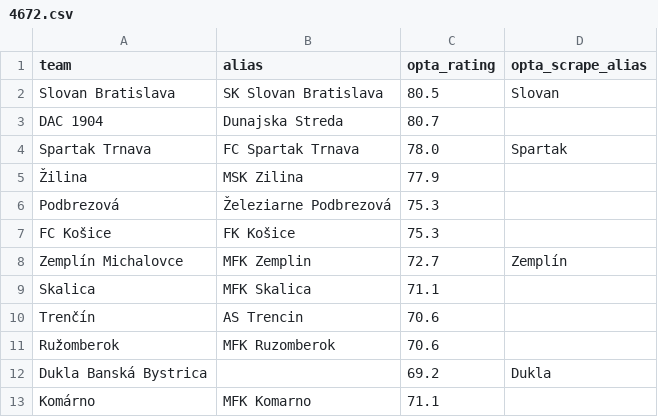
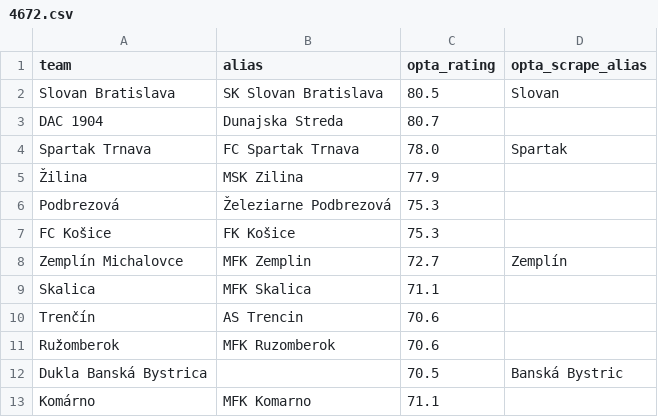
Before and after one commit to SmudgeYorkshire/footrankings, a CSV file: ratings/4672.csv, drawn as a sheet.

```diff
--- a/ratings/4672.csv
+++ b/ratings/4672.csv
@@ -11,3 +11,3 @@ Trenčín,AS Trencin,70.6,
 Ružomberok,MFK Ruzomberok,70.6,
-Dukla Banská Bystrica,,69.2,Dukla
+Dukla Banská Bystrica,,70.5,Banská Bystric
 Komárno,MFK Komarno,71.1,
```
Also changed, not shown: ratings/club_rating_adjustments.csv, 1 other file.
